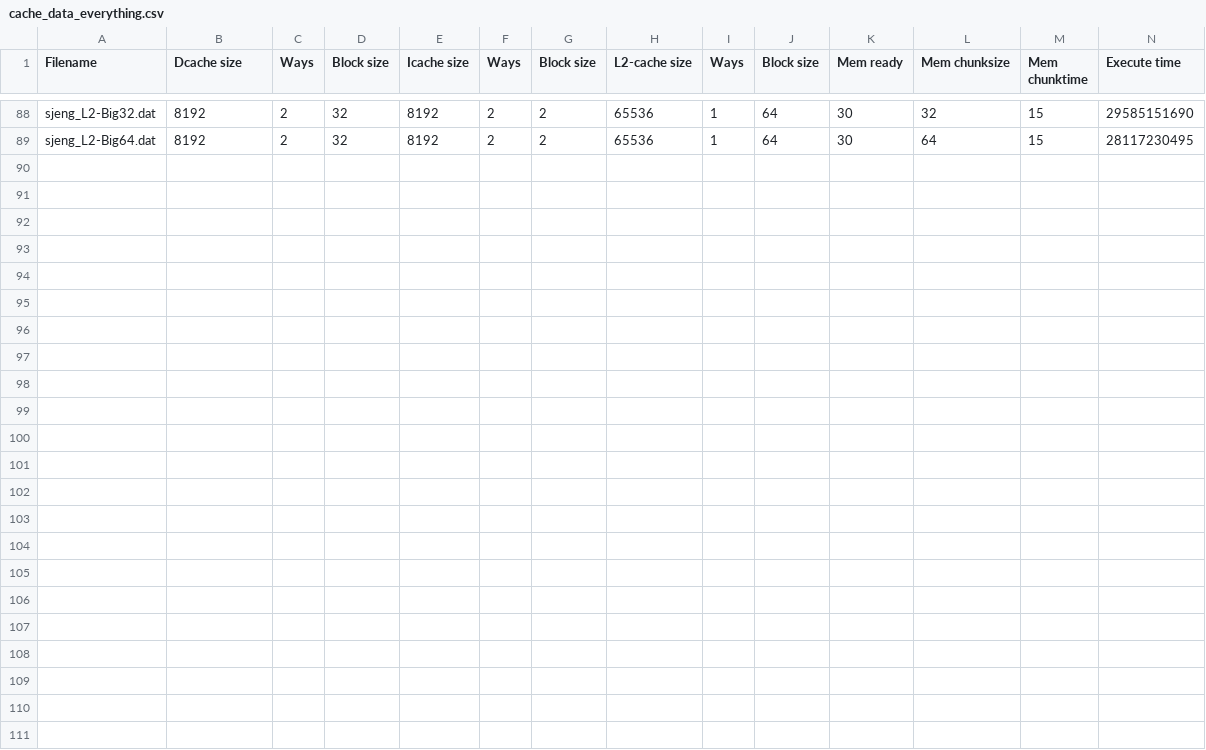
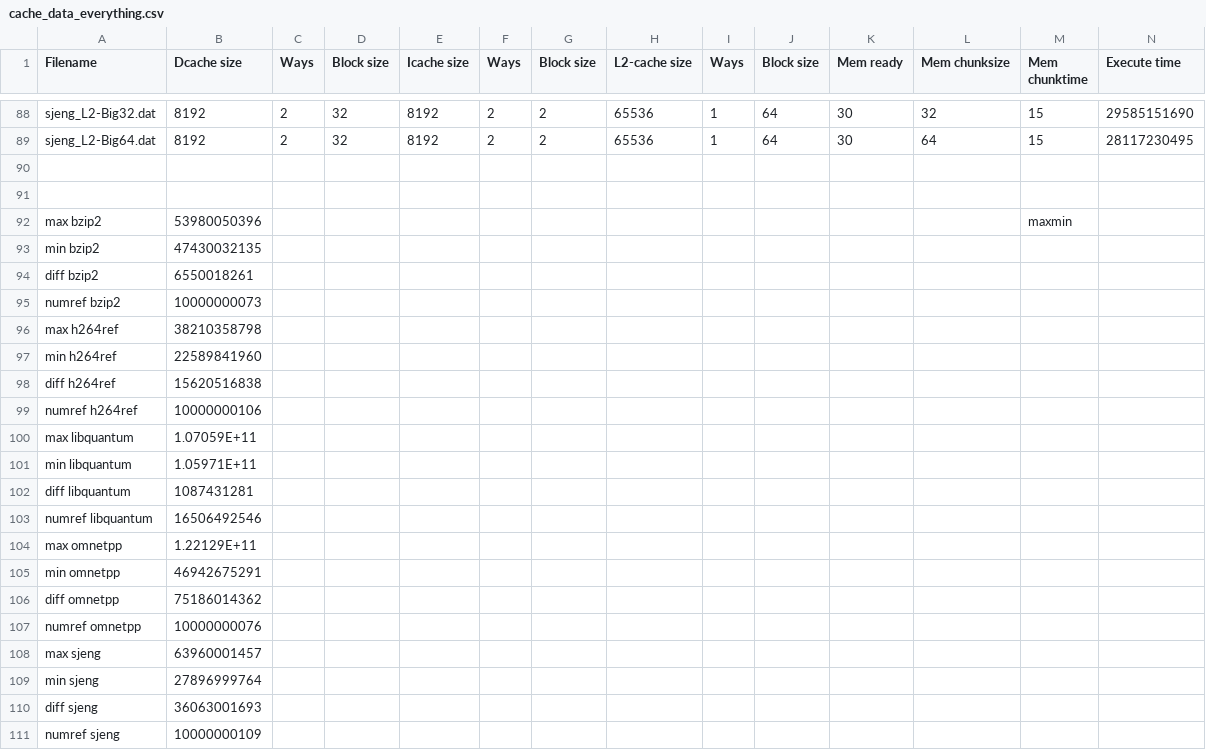
Before and after one commit to tommygebhardt/ECEN4593Cache, a CSV file: cache_data_everything.csv, drawn as a sheet; only a part is shown, gaps mark what is left out; rows hold the shown columns only; the diff covers the shown part only; the diff names each change by its address in the sheet, - before the commit and + after, or states it on an @@ line.

```diff
--- a/cache_data_everything.csv
+++ b/cache_data_everything.csv
+row 90: (empty)
+row 91: (empty)
+row 92: max bzip2 | 53980050396 |  |  |  |  |  |  |  |  |  |  | maxmin
+row 93: min bzip2 | 47430032135
+row 94: diff bzip2 | 6550018261
+row 95: numref bzip2 | 10000000073
+row 96: max h264ref | 38210358798
+row 97: min h264ref | 22589841960
+row 98: diff h264ref | 15620516838
+row 99: numref h264ref | 10000000106
+row 100: max libquantum | 1.07059E+11
+row 101: min libquantum | 1.05971E+11
+row 102: diff libquantum | 1087431281
+row 103: numref libquantum | 16506492546
+row 104: max omnetpp | 1.22129E+11
+row 105: min omnetpp | 46942675291
+row 106: diff omnetpp | 75186014362
+row 107: numref omnetpp | 10000000076
+row 108: max sjeng | 63960001457
+row 109: min sjeng | 27896999764
+row 110: diff sjeng | 36063001693
+row 111: numref sjeng | 10000000109
```
Also changed, not shown: 14 edited cells elsewhere in this file, 9 other files.
